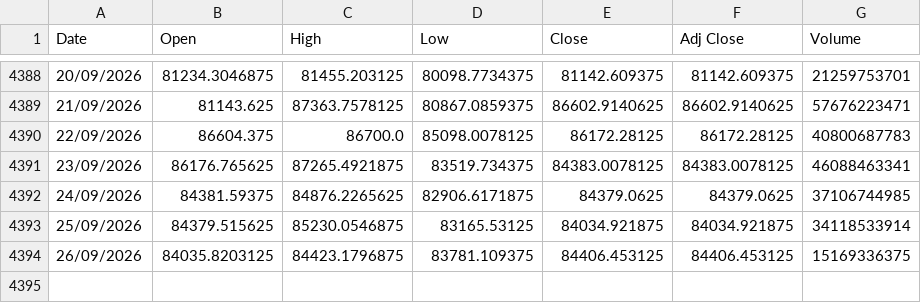
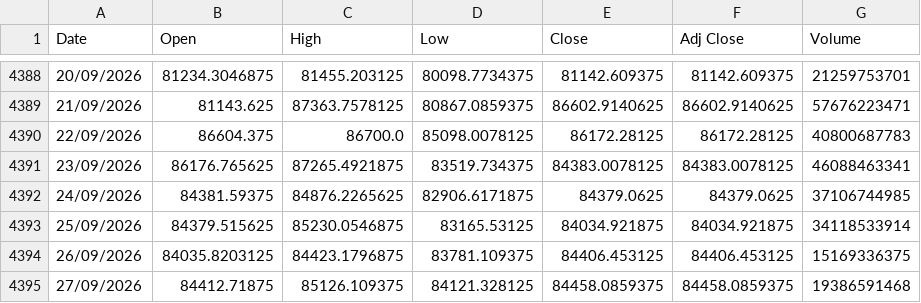
Before and after one commit to awakzdev/finance-data, a CSV file: btc-usd_stock_data.csv, drawn as a sheet; only a part is shown, gaps mark what is left out.

Commit message:
Update btc-usd stock data

```diff
--- a/btc-usd_stock_data.csv
+++ b/btc-usd_stock_data.csv
@@ -4394 +4394,2 @@ Date,Open,High,Low,Close,Adj Close,Volume
 26/09/2026,84035.8203125,84423.1796875,83781.109375,84406.453125,84406.453125,15169336375
+27/09/2026,84412.71875,85126.109375,84121.328125,84458.0859375,84458.0859375,19386591468
```
